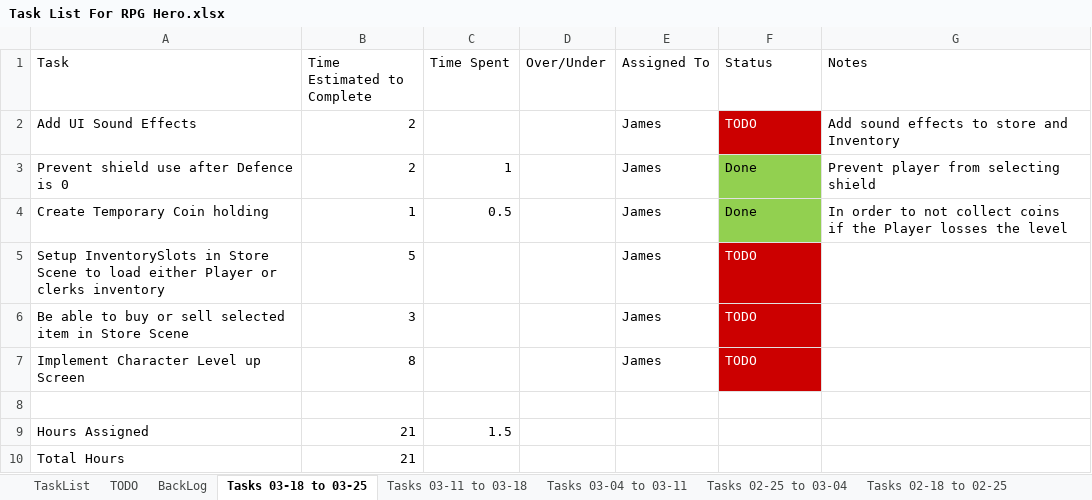
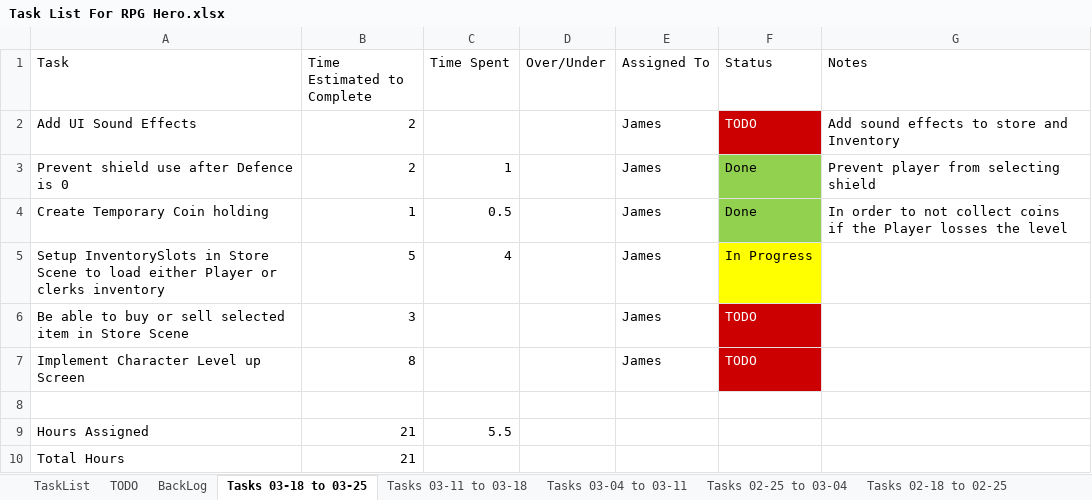
Before and after one commit to jhmartin404/RPGHeroPrototype, an Excel workbook: TechnicalDesign/Task List For RPG Hero.xlsx, sheet Tasks 03-18 to 03-25, drawn as a sheet; values as stored, in another font and other column widths than the file's, no borders; the diff names each change by its address in the sheet, - before the commit and + after, or states it on an @@ line.

```diff
--- a/TechnicalDesign/Task List For RPG Hero.xlsx (sheet Tasks 03-18 to 03-25)
+++ b/TechnicalDesign/Task List For RPG Hero.xlsx (sheet Tasks 03-18 to 03-25)
-C5 (Time Spent): (empty)
+C5 (Time Spent): 4
-F5 (Status): TODO
+F5 (Status): In Progress
@@ F5 fill: #CC0000 → #FFFF00, text colour: #FFFFFF → black @@
-C9 (Time Spent): 1.5
+C9 (Time Spent): 5.5
```
Also changed, not shown: sheet BackLog, 35 other files.
